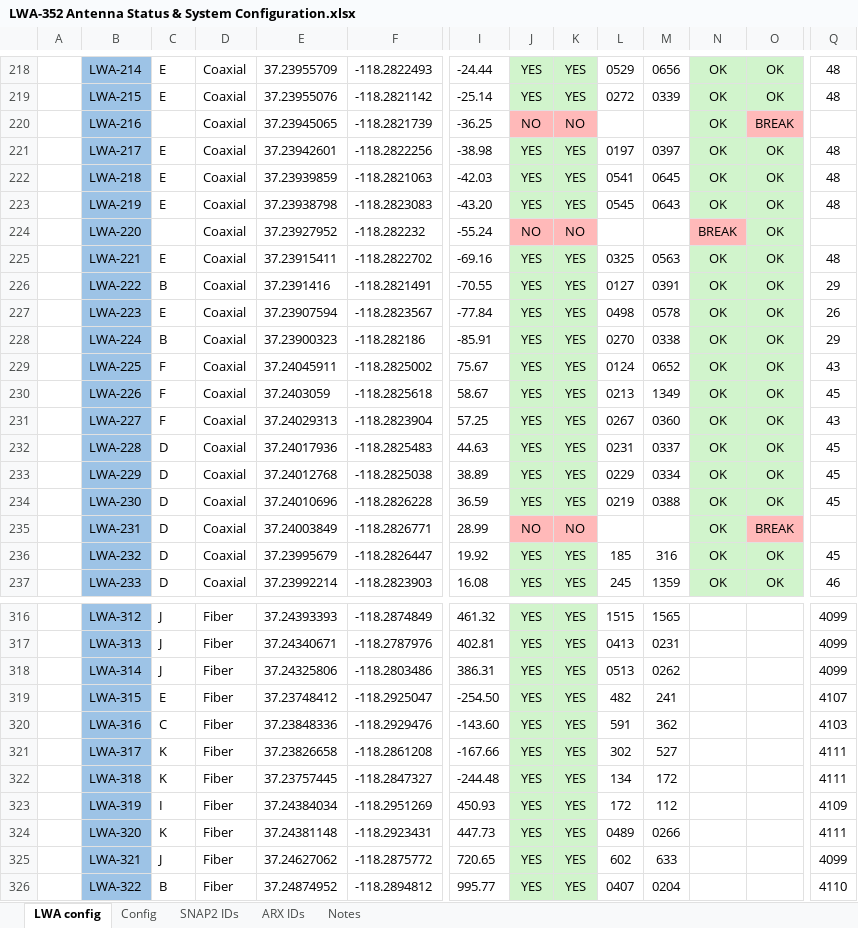
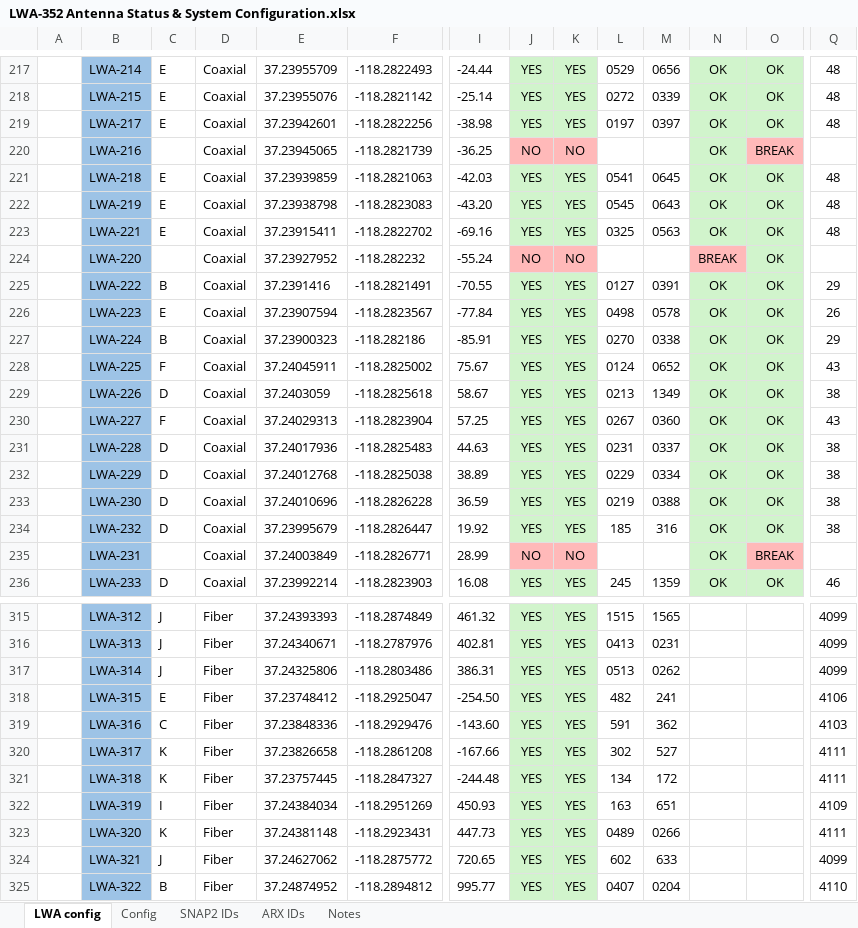
Before and after one commit to ovro-lwa/lwa-cfg, an Excel workbook: LWA-352 Antenna Status & System Configuration.xlsx, sheet LWA config, drawn as a sheet; only a part is shown, gaps mark what is left out; values as stored, in another font and other column widths than the file's, no borders; conditional formats not drawn; removed rows and columns are numbered as before the commit, all else as after; rows hold the shown columns only; the diff covers the shown part only; the diff names each change by its address in the sheet, - before the commit and + after, or states it on an @@ line.

```diff
--- a/LWA-352 Antenna Status & System Configuration.xlsx (sheet LWA config)
+++ b/LWA-352 Antenna Status & System Configuration.xlsx (sheet LWA config)
@@ row 221 moved to row 219: LWA-217 @@
@@ row 225 moved to row 223: LWA-221 @@
-C229: F
+C229: D
-Q229: 45
+Q229: 38
-Q231:Q233: 45
+Q231:Q233: 38
-row 235:  | LWA-231 | D | Coaxial | 37.24003849 | -118.2826771 | 28.99 | NO | NO |  |  | OK | BREAK
-Q234: 45
+Q234: 38
+row 235:  | LWA-231 |  | Coaxial | 37.24003849 | -118.2826771 | 28.99 | NO | NO |  |  | OK | BREAK
-Q318: 4107
+Q318: 4106
-L322: 172
+L322: 163
-M322: 112
+M322: 651
```
Also changed, not shown: 3 added rows, 3 removed rows, 9 moved rows, 1 hidden or unhidden row and 49 edited cells elsewhere in this sheet, sheet Config, formulas that keep their value.
